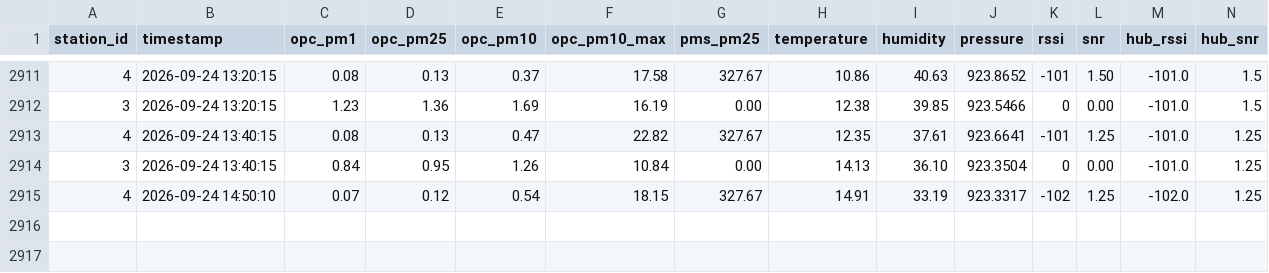
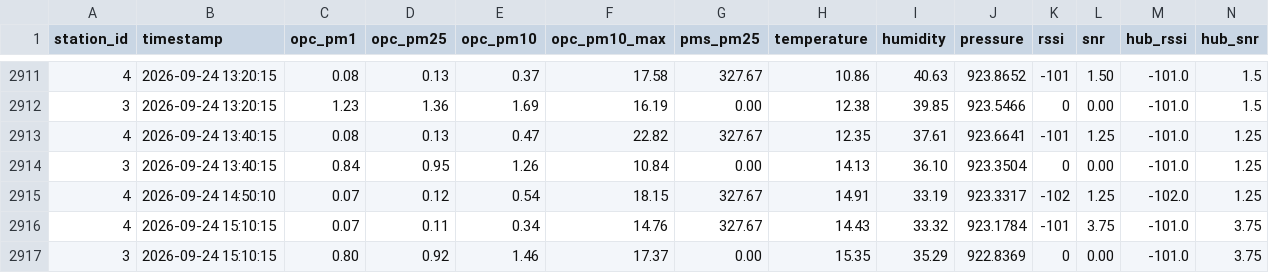
Before and after one commit to marionbielza/ydn_hubdata, a CSV file: hub_27-08-26_21-32-27.csv, drawn as a sheet; only a part is shown, gaps mark what is left out.

Commit message:
Update automatique des donnees

```diff
--- a/hub_27-08-26_21-32-27.csv
+++ b/hub_27-08-26_21-32-27.csv
@@ -2915 +2915,3 @@ station_id,timestamp,opc_pm1,opc_pm25,opc_pm10,opc_pm10_max,pms_pm25,temperature
 4,2026-09-24 14:50:10,0.07,0.12,0.54,18.15,327.67,14.91,33.19,923.3317,-102,1.25,-102.0,1.25
+4,2026-09-24 15:10:15,0.07,0.11,0.34,14.76,327.67,14.43,33.32,923.1784,-101,3.75,-101.0,3.75
+3,2026-09-24 15:10:15,0.80,0.92,1.46,17.37,0.00,15.35,35.29,922.8369,0,0.00,-101.0,3.75
```
